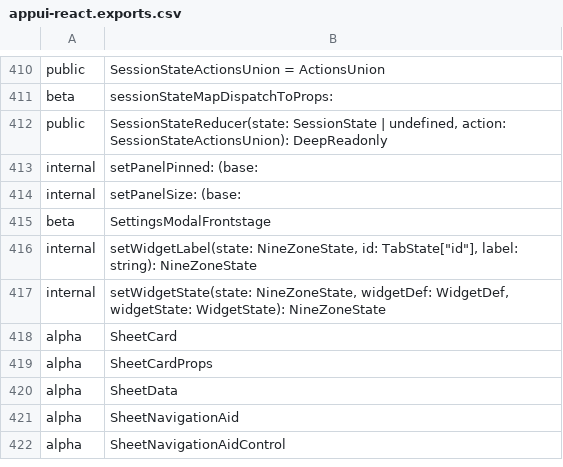
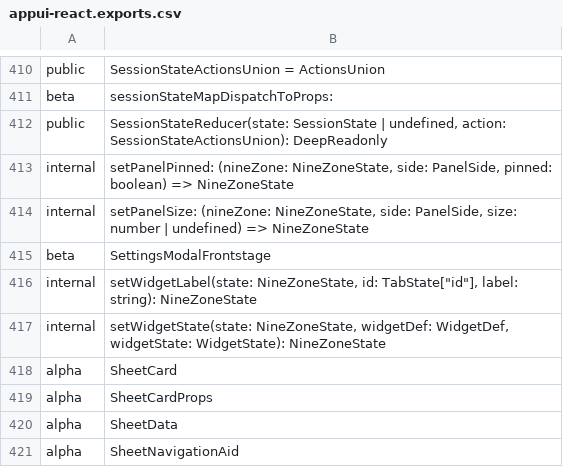
Before and after one commit to iTwin/appui, a CSV file: common/api/summary/appui-react.exports.csv, drawn as a sheet; only a part is shown, gaps mark what is left out; the shorter side is filled out with more unchanged rows.

```diff
--- a/common/api/summary/appui-react.exports.csv
+++ b/common/api/summary/appui-react.exports.csv
@@ -412,4 +412,4 @@ beta;sessionStateMapDispatchToProps:
 public;SessionStateReducer(state: SessionState | undefined, action: SessionStateActionsUnion): DeepReadonly
-internal;setPanelPinned: (base:
-internal;setPanelSize: (base:
+internal;setPanelPinned: (nineZone: NineZoneState, side: PanelSide, pinned: boolean) => NineZoneState
+internal;setPanelSize: (nineZone: NineZoneState, side: PanelSide, size: number | undefined) => NineZoneState
 beta;SettingsModalFrontstage
```
Also changed, not shown: 1 other file.
